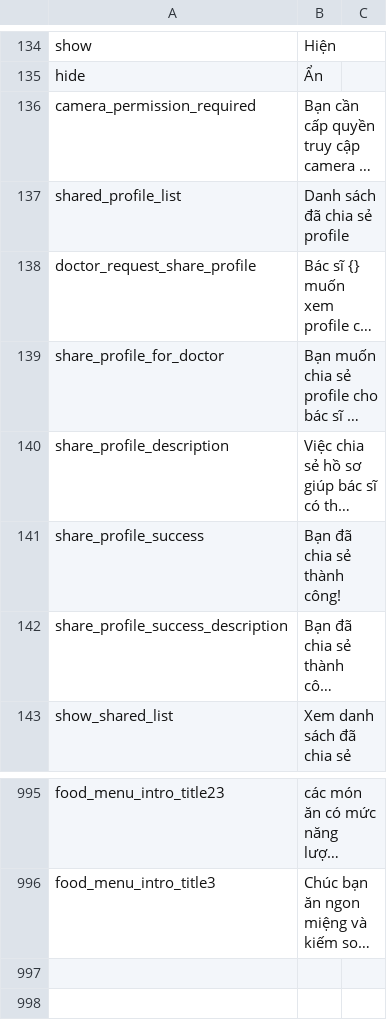
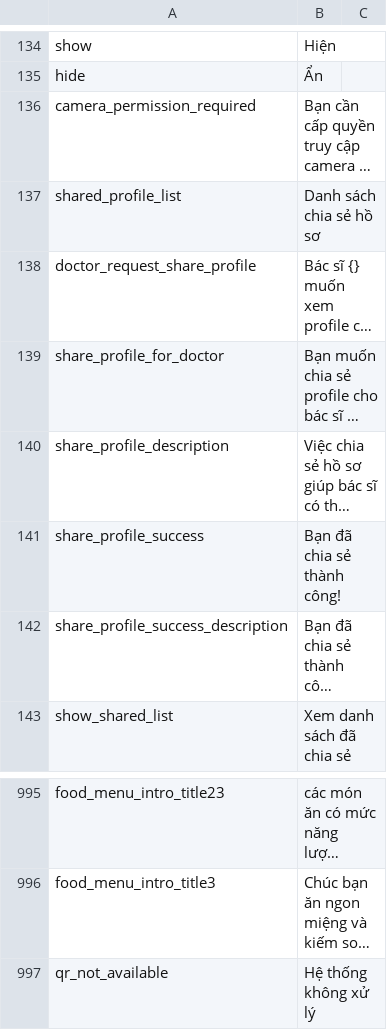
Before and after one commit to diab-machine-2/diab-flutter-mobile, a CSV file: lib/res/translations/langs.csv, drawn as a sheet; only a part is shown, gaps mark what is left out; long unchanged cells end in …; the diff names each change by its address in the sheet, - before the commit and + after, or states it on an @@ line.

Commit message:
Done Testcase Share Profile

```diff
--- a/lib/res/translations/langs.csv
+++ b/lib/res/translations/langs.csv
-B137: Danh sách đã chia sẻ profile
+B137: Danh sách chia sẻ hồ sơ
+row 997: qr_not_available | Hệ thống không xử lý
```
Also changed, not shown: 5 other files.
